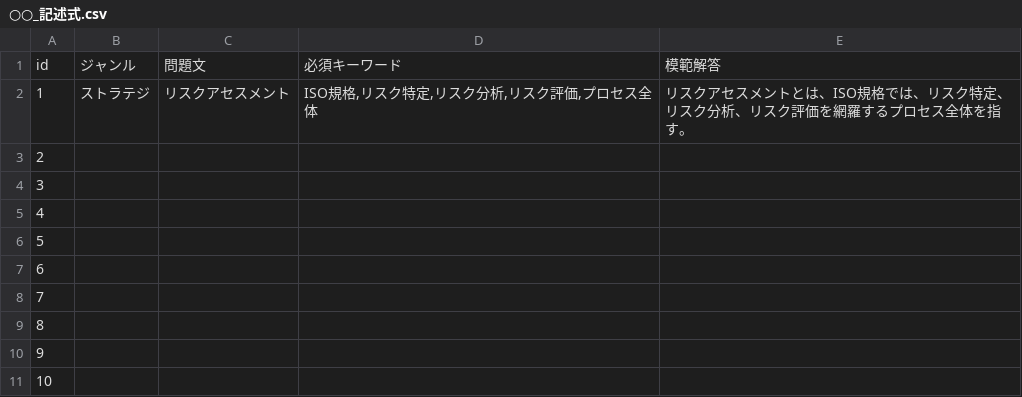
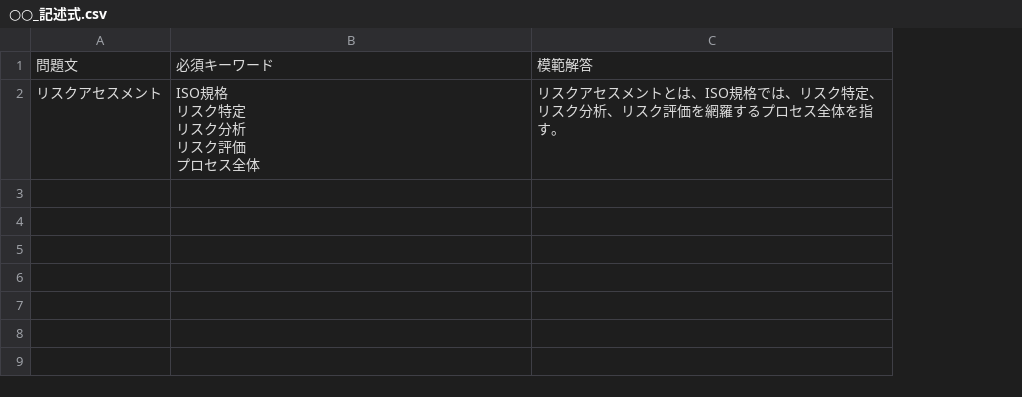
Before and after one commit to 202327051/IT-, a CSV file: CSV/uploads/○○_記述式.csv, drawn as a sheet; removed rows and columns are numbered as before the commit, all else as after; ↵ is a line break in a cell; the diff names each change by its address in the sheet, - before the commit and + after, or states it on an @@ line.

Commit message:
Update ○○_記述式.csv

```diff
--- a/CSV/uploads/○○_記述式.csv
+++ b/CSV/uploads/○○_記述式.csv
-column A, rows 1-2: id | 1
-column B, rows 1-2: ジャンル | ストラテジ
-B2: ISO規格,リスク特定,リスク分析,リスク評価,プロセス全体
+B2: ISO規格 ↵ リスク特定 ↵ リスク分析 ↵ リスク評価 ↵ プロセス全体
-row 3: 2
-row 4: 3
-row 5: 4
-row 6: 5
-row 7: 6
-row 8: 7
-row 9: 8
-row 10: 9
-row 11: 10
```
